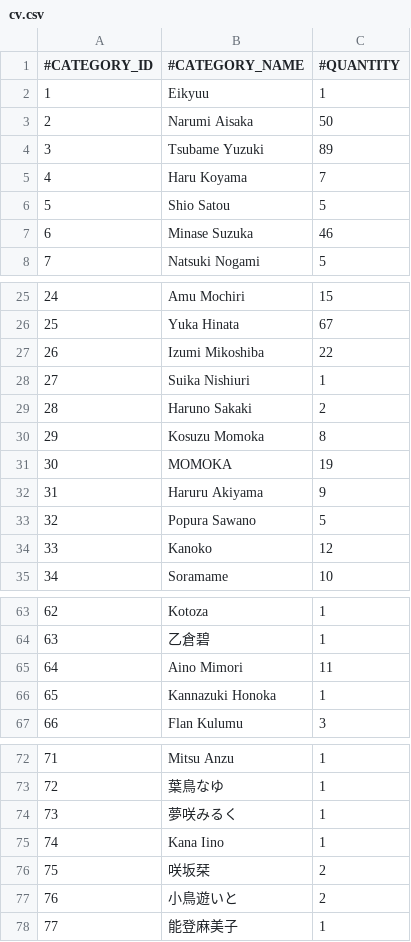
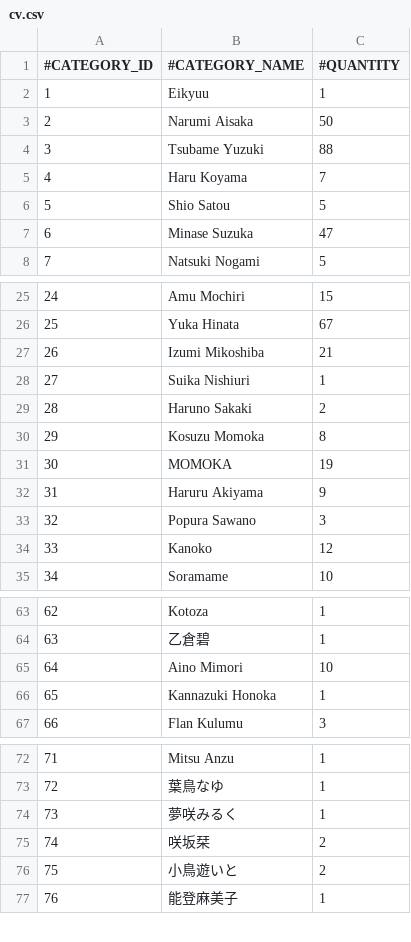
Before and after one commit to nguyenHoangDung0504/na-v3, a CSV file: @resources/databases/s1/cv.csv, drawn as a sheet; only a part is shown, gaps mark what is left out; removed rows and columns are numbered as before the commit, all else as after; the diff names each change by its address in the sheet, - before the commit and + after, or states it on an @@ line.

```diff
--- a/@resources/databases/s1/cv.csv
+++ b/@resources/databases/s1/cv.csv
-C4 (#QUANTITY): 89
+C4 (#QUANTITY): 88
-C7 (#QUANTITY): 46
+C7 (#QUANTITY): 47
-C27 (#QUANTITY): 22
+C27 (#QUANTITY): 21
-C33 (#QUANTITY): 5
+C33 (#QUANTITY): 3
-C65 (#QUANTITY): 11
+C65 (#QUANTITY): 10
-row 75: 74 | Kana Iino | 1
@@ column A (#CATEGORY_ID) renumbered from row 75 down @@
```
Also changed, not shown: @resources/databases/s1/prefix.csv, @resources/databases/s1/series.csv, 44 other files.
